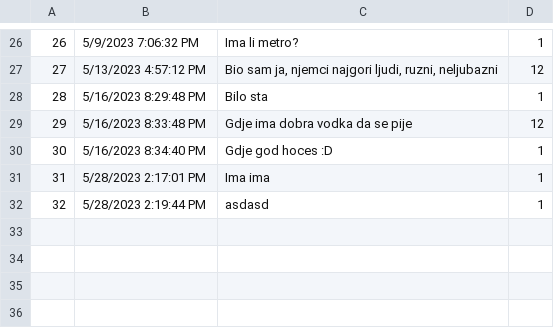
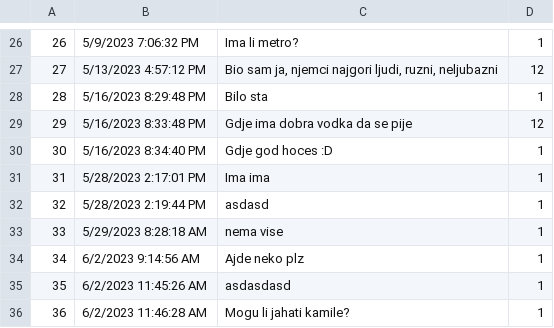
Before and after one commit to aleksandarm001/Booking_projekat, a CSV file: InitialProject/Infrastructure/Resources/Data/comments.csv, drawn as a sheet; only a part is shown, gaps mark what is left out; the diff names each change by its address in the sheet, - before the commit and + after, or states it on an @@ line.

```diff
--- a/InitialProject/Infrastructure/Resources/Data/comments.csv
+++ b/InitialProject/Infrastructure/Resources/Data/comments.csv
+row 33: 33 | 5/29/2023 8:28:18 AM | nema vise | 1
+row 34: 34 | 6/2/2023 9:14:56 AM | Ajde neko plz | 1
+row 35: 35 | 6/2/2023 11:45:26 AM | asdasdasd | 1
+row 36: 36 | 6/2/2023 11:46:28 AM | Mogu li jahati kamile? | 1
```
Also changed, not shown: 15 other files.
